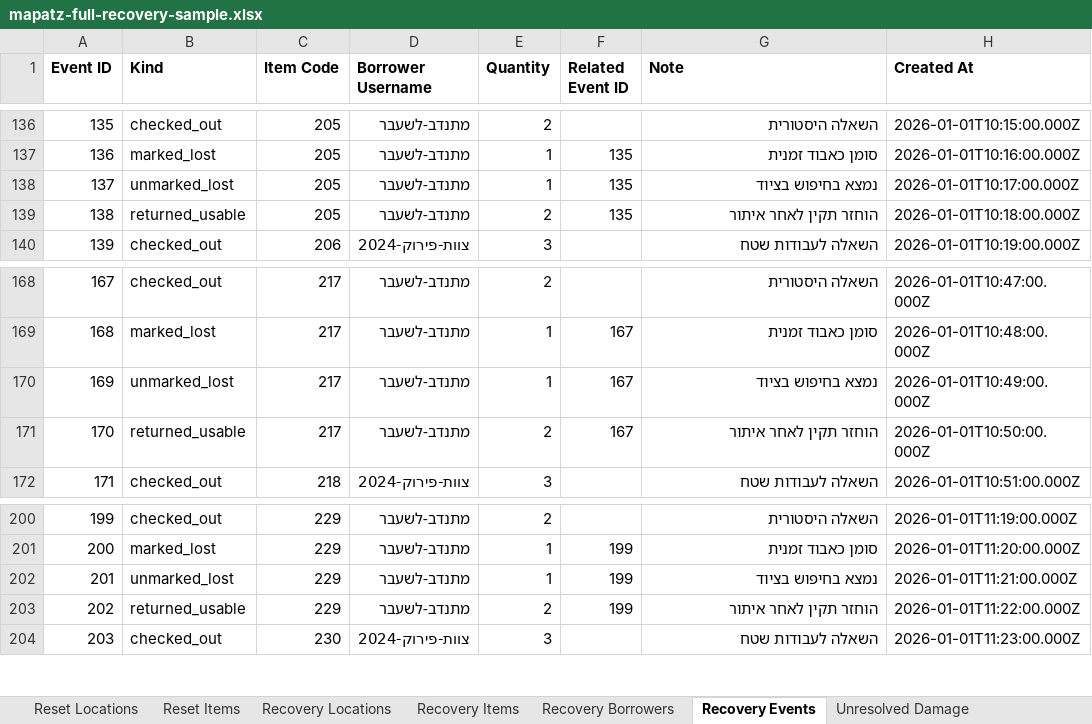
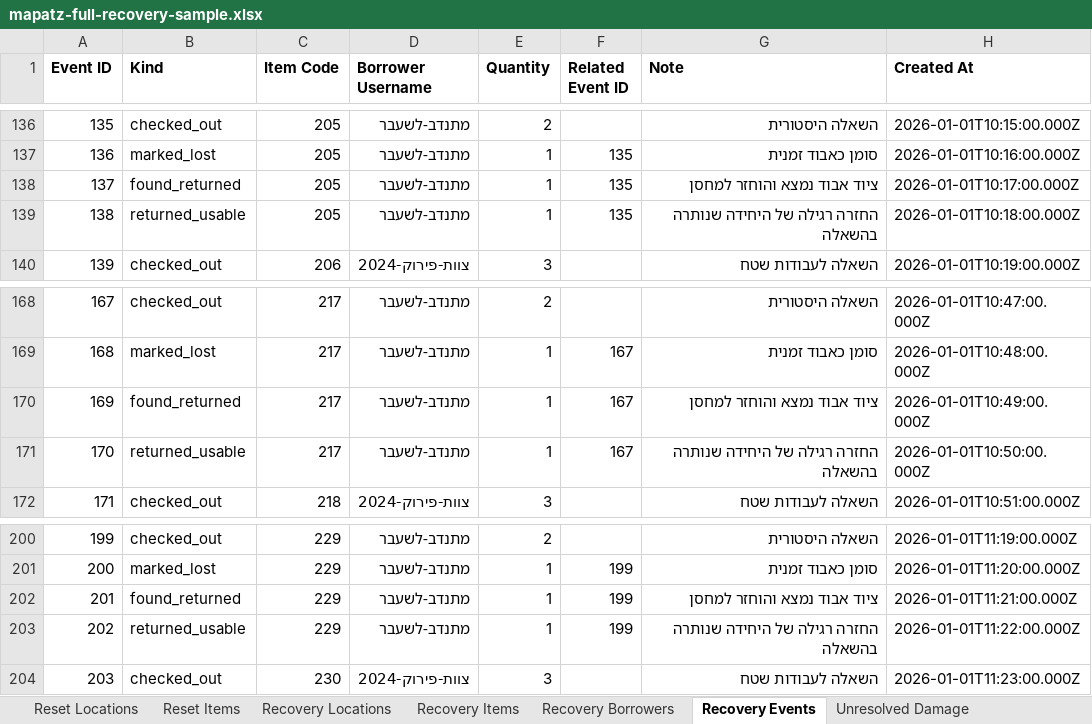
Before and after one commit to iamthebink/mapatz-inventory, an Excel workbook: sample_data/mapatz-full-recovery-sample.xlsx, sheet Recovery Events, drawn as a sheet; only a part is shown, gaps mark what is left out; values as stored, in another font and other column widths than the file's, no borders; the diff names each change by its address in the sheet, - before the commit and + after, or states it on an @@ line.

Commit message:
feat: recover lost equipment only through found and returned

```diff
--- a/sample_data/mapatz-full-recovery-sample.xlsx (sheet Recovery Events)
+++ b/sample_data/mapatz-full-recovery-sample.xlsx (sheet Recovery Events)
-B138 (Kind): unmarked_lost
+B138 (Kind): found_returned
-G138 (Note): נמצא בחיפוש בציוד
+G138 (Note): ציוד אבוד נמצא והוחזר למחסן
-E139 (Quantity): 2
+E139 (Quantity): 1
-G139 (Note): הוחזר תקין לאחר איתור
+G139 (Note): החזרה רגילה של היחידה שנותרה בהשאלה
-B170 (Kind): unmarked_lost
+B170 (Kind): found_returned
-G170 (Note): נמצא בחיפוש בציוד
+G170 (Note): ציוד אבוד נמצא והוחזר למחסן
-E171 (Quantity): 2
+E171 (Quantity): 1
-G171 (Note): הוחזר תקין לאחר איתור
+G171 (Note): החזרה רגילה של היחידה שנותרה בהשאלה
-B202 (Kind): unmarked_lost
+B202 (Kind): found_returned
-G202 (Note): נמצא בחיפוש בציוד
+G202 (Note): ציוד אבוד נמצא והוחזר למחסן
-E203 (Quantity): 2
+E203 (Quantity): 1
-G203 (Note): הוחזר תקין לאחר איתור
+G203 (Note): החזרה רגילה של היחידה שנותרה בהשאלה
```
Also changed, not shown: 23 other files.
